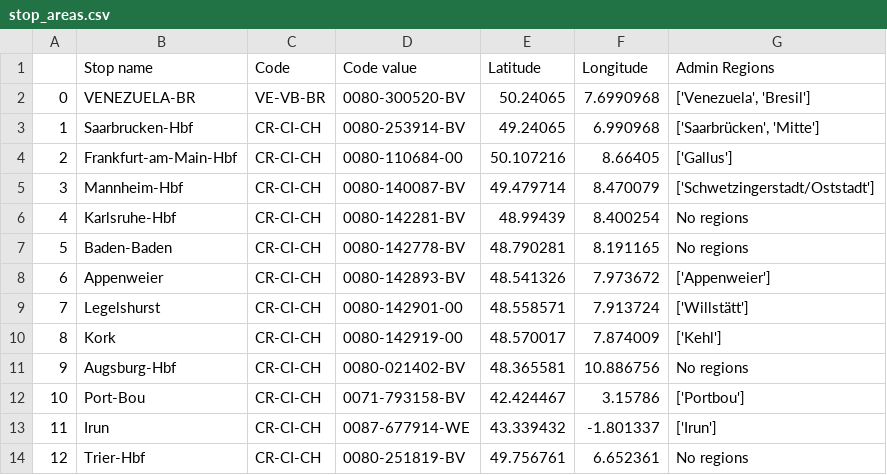
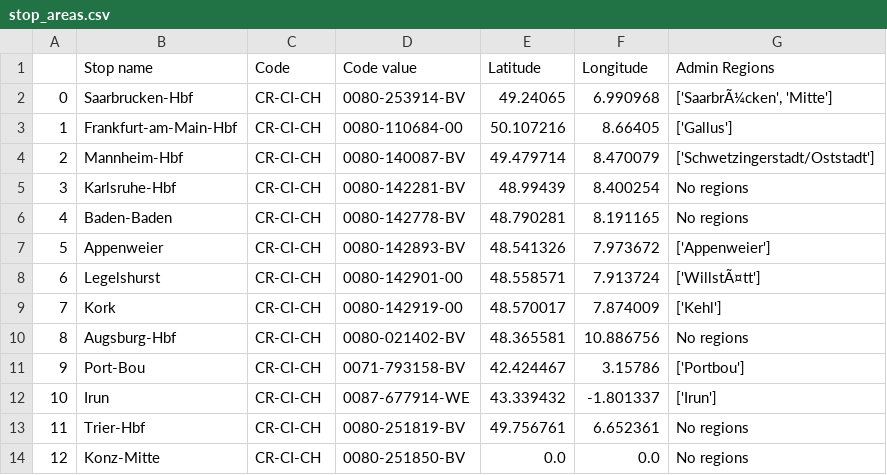
Before and after one commit to dinozo/csv-api-Sncf, a CSV file: JOJO/stop_areas.csv, drawn as a sheet; only a part is shown; the shorter side is filled out with more unchanged rows; removed rows and columns are numbered as before the commit, all else as after; the diff names each change by its address in the sheet, - before the commit and + after, or states it on an @@ line.

Commit message:
adminregions data structure.

```diff
--- a/JOJO/stop_areas.csv
+++ b/JOJO/stop_areas.csv
-row 2: 0 | VENEZUELA-BR | VE-VB-BR | 0080-300520-BV | 50.24065 | 7.6990968 | ['Venezuela', 'Bresil']
@@ column A renumbered from row 2 down @@
-G2 (Admin Regions): ['Saarbrücken', 'Mitte']
+G2 (Admin Regions): ['SaarbrÃ¼cken', 'Mitte']
-G8 (Admin Regions): ['Willstätt']
+G8 (Admin Regions): ['WillstÃ¤tt']
```
Also changed, not shown: 2 other files.
